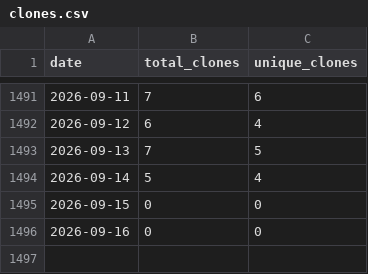
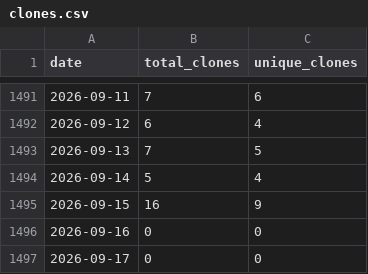
Before and after one commit to wumphlett/COMP-3270, a CSV file: .traffic/clones.csv, drawn as a sheet; only a part is shown, gaps mark what is left out.

Commit message:
Updating repository traffic

```diff
--- a/.traffic/clones.csv
+++ b/.traffic/clones.csv
@@ -1494,3 +1494,4 @@ date,total_clones,unique_clones
 2026-09-14,5,4
-2026-09-15,0,0
+2026-09-15,16,9
 2026-09-16,0,0
+2026-09-17,0,0
```
Also changed, not shown: .traffic/views.csv, 3 other files.
